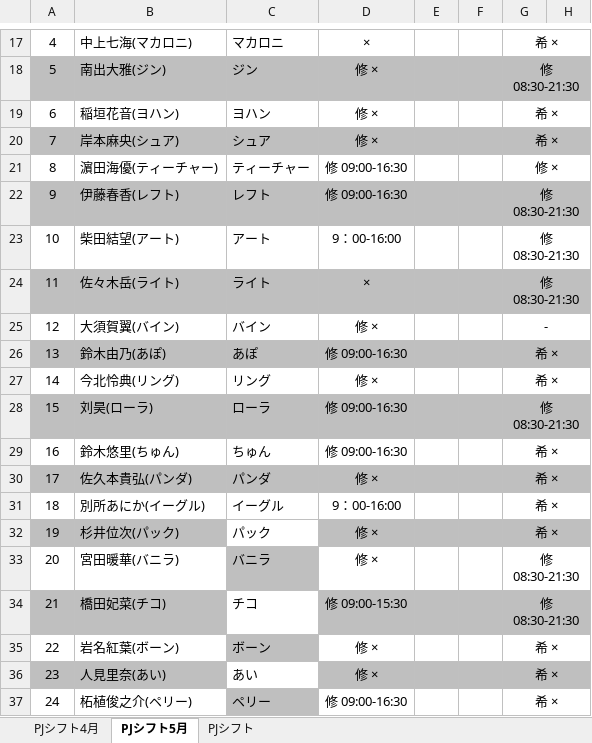
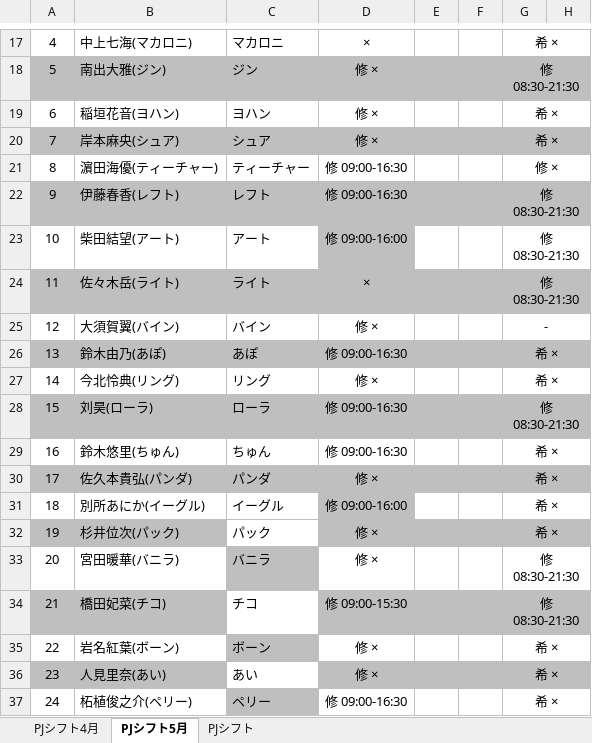
Before and after one commit to Ryumkmk/RoleMaserV0.5, an Excel workbook: app/xlsx/4月_5月シフト.xlsx, sheet PJシフト5月, drawn as a sheet; only a part is shown, gaps mark what is left out; values as stored, in another font and other column widths than the file's, no borders; conditional formats not drawn; the diff names each change by its address in the sheet, - before the commit and + after, or states it on an @@ line.

Commit message:
シフト更新

```diff
--- a/app/xlsx/4月_5月シフト.xlsx (sheet PJシフト5月)
+++ b/app/xlsx/4月_5月シフト.xlsx (sheet PJシフト5月)
-D23: 9：00-16:00
+D23: 修 09:00-16:00
-D23 fill: none
+D23 fill: #BFBFBF
-D31: 9：00-16:00
+D31: 修 09:00-16:00
-D31 fill: none
+D31 fill: #BFBFBF
```
